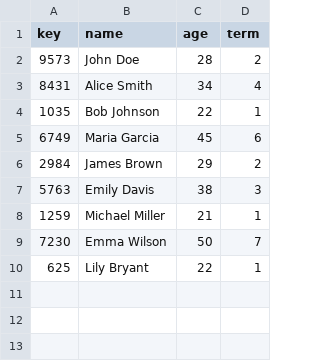
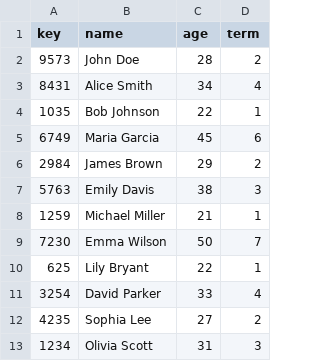
Before and after one commit to kaloslazo/DataFusionDB, a CSV file: backend/SequentialFile/data/data.csv, drawn as a sheet.

Commit message:
Debug Insert and merge in the aux data

```diff
--- a/backend/SequentialFile/data/data.csv
+++ b/backend/SequentialFile/data/data.csv
@@ -10 +10,4 @@ key,name,age,term
 625,Lily Bryant,22,1
+3254,David Parker,33,4
+4235,Sophia Lee,27,2
+1234,Olivia Scott,31,3
```
Also changed, not shown: 9 other files.
